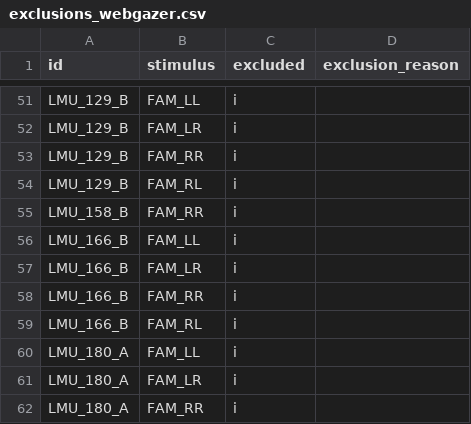
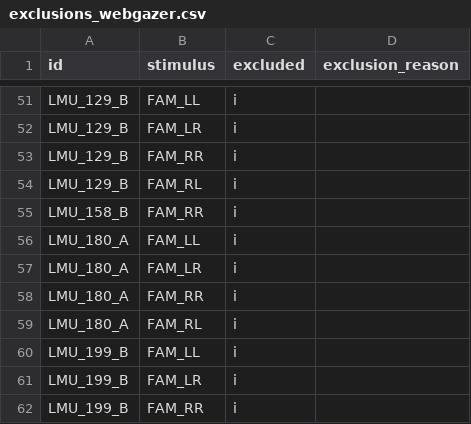
Before and after one commit to adriansteffan/psychology-thesis, a CSV file: preprocessing/exclusion_example/exclusions_webgazer.csv, drawn as a sheet; only a part is shown, gaps mark what is left out; the shorter side is filled out with more unchanged rows.

```diff
--- a/preprocessing/exclusion_example/exclusions_webgazer.csv
+++ b/preprocessing/exclusion_example/exclusions_webgazer.csv
@@ -55,6 +55,2 @@ LMU_129_B,FAM_RL,i,
 LMU_158_B,FAM_RR,i,
-LMU_166_B,FAM_LL,i,
-LMU_166_B,FAM_LR,i,
-LMU_166_B,FAM_RR,i,
-LMU_166_B,FAM_RL,i,
 LMU_180_A,FAM_LL,i,
```
Also changed, not shown: preprocessing/exclusion_example/_exclusions_general.csv, preprocessing/exclusion_example/exclusions_icatcher.csv, 3 other files.
